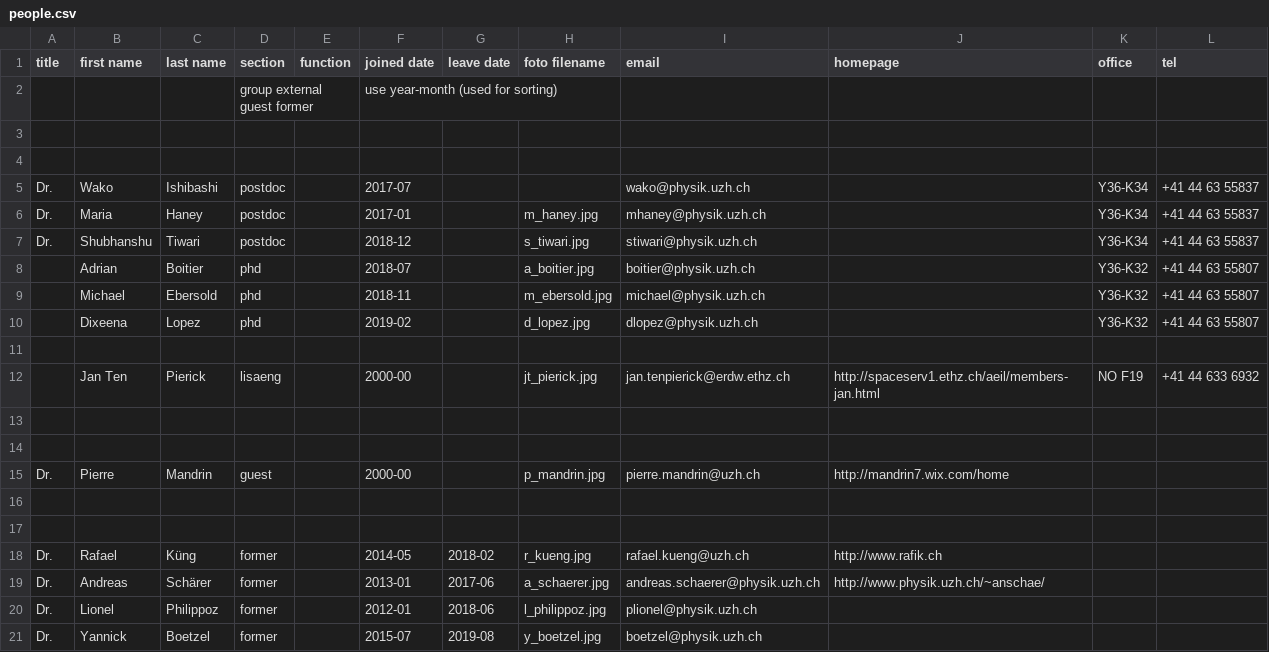
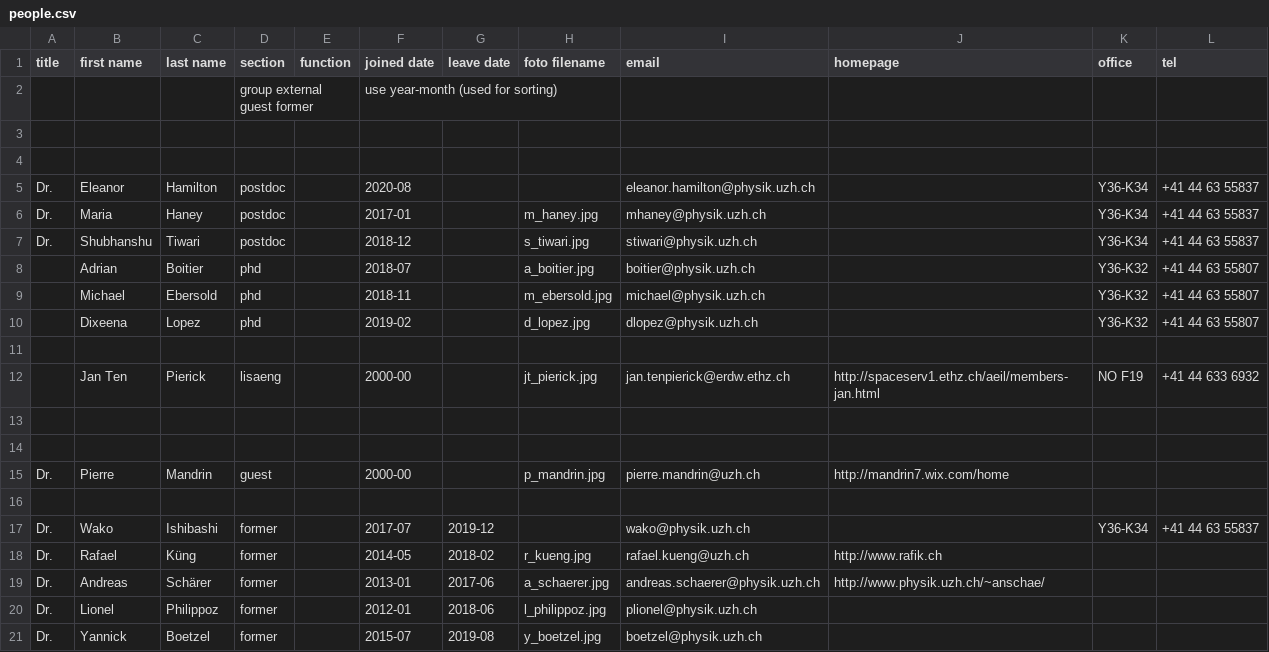
Before and after one commit to AstroPhysicsUZH/group_homepage, a CSV file: people/people.csv, drawn as a sheet; only a part is shown.

Commit message:
Update group homepage

```diff
--- a/people/people.csv
+++ b/people/people.csv
@@ -4,3 +4,3 @@ title,first name,last name,section,function,joined date,leave date,foto filename
 ,,,,,,,,,,,
-Dr.,Wako,Ishibashi,postdoc,,2017-07,,,wako@physik.uzh.ch,,Y36-K34,+41 44 63 55837
+Dr.,Eleanor,Hamilton,postdoc,,2020-08,,,eleanor.hamilton@physik.uzh.ch,,Y36-K34,+41 44 63 55837
 Dr.,Maria,Haney,postdoc,,2017-01,,m_haney.jpg,mhaney@physik.uzh.ch,,Y36-K34,+41 44 63 55837
@@ -16,3 +16,3 @@ Dr.,Pierre,Mandrin,guest,,2000-00,,p_mandrin.jpg,pierre.mandrin@uzh.ch,http://ma
 ,,,,,,,,,,,
-,,,,,,,,,,,
+Dr.,Wako,Ishibashi,former,,2017-07,2019-12,,wako@physik.uzh.ch,,Y36-K34,+41 44 63 55837
 Dr.,Rafael,Küng,former,,2014-05,2018-02,r_kueng.jpg,rafael.kueng@uzh.ch,http://www.rafik.ch,,
```
Also changed, not shown: 6 other files.
